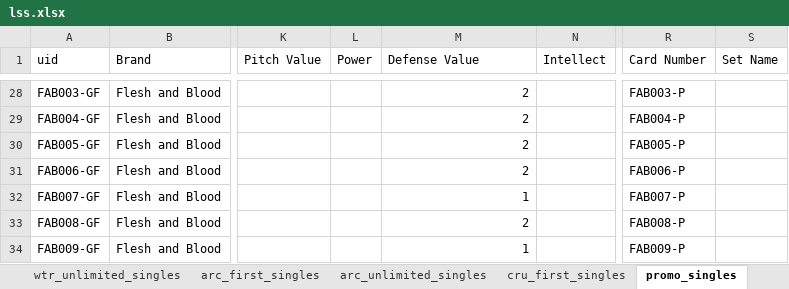
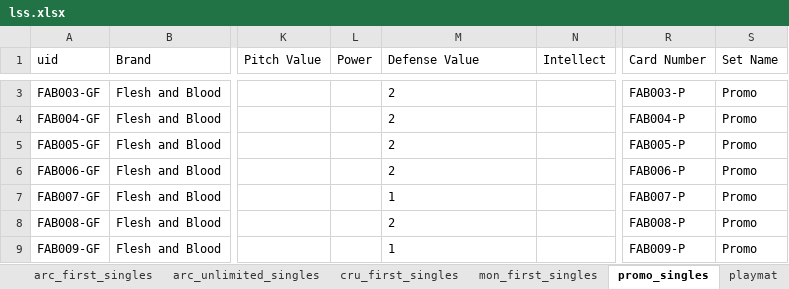
Before and after one commit to Cardtech-io/fabdb, an Excel workbook: storage/carddb/lss.xlsx, sheet promo_singles, drawn as a sheet; only a part is shown, gaps mark what is left out; values as stored, in another font and other column widths than the file's, no borders; charts and pictures not drawn; addresses are those after the commit; the diff covers the shown part only; the diff names each change by its address in the sheet, - before the commit and + after, or states it on an @@ line.

```diff
--- a/storage/carddb/lss.xlsx (sheet promo_singles)
+++ b/storage/carddb/lss.xlsx (sheet promo_singles)
+sheet tab: mon_first_singles
+sheet tab: playmat
-M3:M9 alignment: right
+M3:M9 alignment: left
-S3:S9 (Set Name): (empty)
+S3:S9 (Set Name): Promo
```
Also changed, not shown: 75 added rows, 30 removed rows, 23 edited cells and cell formats elsewhere in this sheet, sheet cru_first_singles, sheet products, sheet arc_unlimited_singles, sheet arc_first_singles, sheet wtr_unlimited_singles, formulas that keep their value, charts or pictures, 16 other files.
